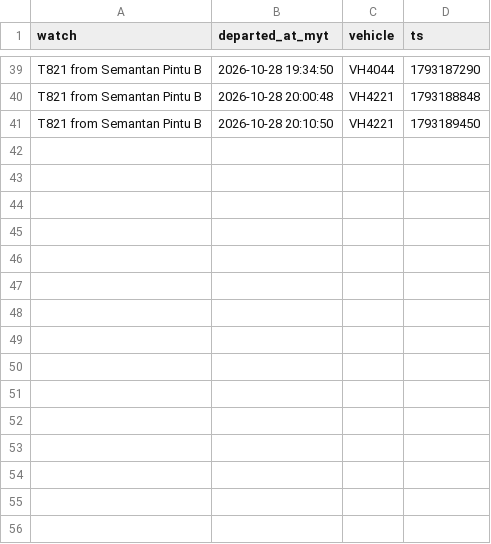
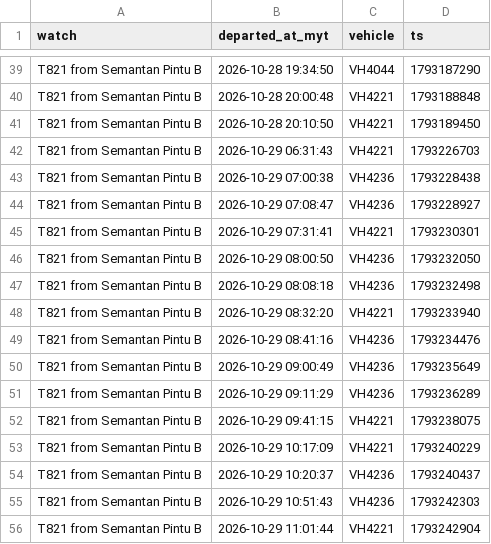
Before and after one commit to yingyangmy/bus-tracker, a CSV file: data/departures.csv, drawn as a sheet; only a part is shown, gaps mark what is left out; the diff names each change by its address in the sheet, - before the commit and + after, or states it on an @@ line.

Commit message:
Update bus data

```diff
--- a/data/departures.csv
+++ b/data/departures.csv
+row 42: T821 from Semantan Pintu B | 2026-10-29 06:31:43 | VH4221 | 1793226703
+row 43: T821 from Semantan Pintu B | 2026-10-29 07:00:38 | VH4236 | 1793228438
+row 44: T821 from Semantan Pintu B | 2026-10-29 07:08:47 | VH4236 | 1793228927
+row 45: T821 from Semantan Pintu B | 2026-10-29 07:31:41 | VH4221 | 1793230301
+row 46: T821 from Semantan Pintu B | 2026-10-29 08:00:50 | VH4236 | 1793232050
+row 47: T821 from Semantan Pintu B | 2026-10-29 08:08:18 | VH4236 | 1793232498
+row 48: T821 from Semantan Pintu B | 2026-10-29 08:32:20 | VH4221 | 1793233940
+row 49: T821 from Semantan Pintu B | 2026-10-29 08:41:16 | VH4236 | 1793234476
+row 50: T821 from Semantan Pintu B | 2026-10-29 09:00:49 | VH4236 | 1793235649
+row 51: T821 from Semantan Pintu B | 2026-10-29 09:11:29 | VH4236 | 1793236289
+row 52: T821 from Semantan Pintu B | 2026-10-29 09:41:15 | VH4221 | 1793238075
+row 53: T821 from Semantan Pintu B | 2026-10-29 10:17:09 | VH4221 | 1793240229
+row 54: T821 from Semantan Pintu B | 2026-10-29 10:20:37 | VH4236 | 1793240437
+row 55: T821 from Semantan Pintu B | 2026-10-29 10:51:43 | VH4236 | 1793242303
+row 56: T821 from Semantan Pintu B | 2026-10-29 11:01:44 | VH4221 | 1793242904
```
Also changed, not shown: 1 other file.
